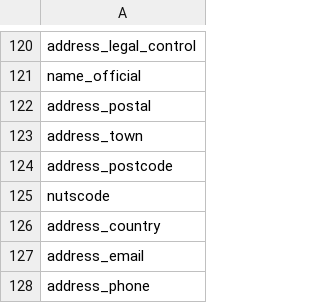
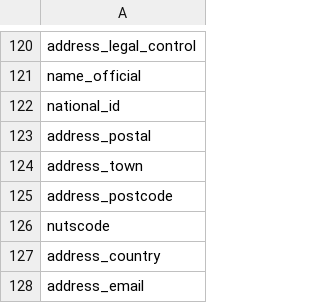
Before and after one commit to open-contracting/european-union-support, a CSV file: output/labels/EN_T02.csv, drawn as a sheet; only a part is shown, gaps mark what is left out; the shorter side is filled out with more unchanged rows.

```diff
--- a/output/labels/EN_T02.csv
+++ b/output/labels/EN_T02.csv
@@ -121,2 +121,3 @@ address_legal_control
 name_official
+national_id
 address_postal
```
Also changed, not shown: output/mapping/shared/additional.csv.
